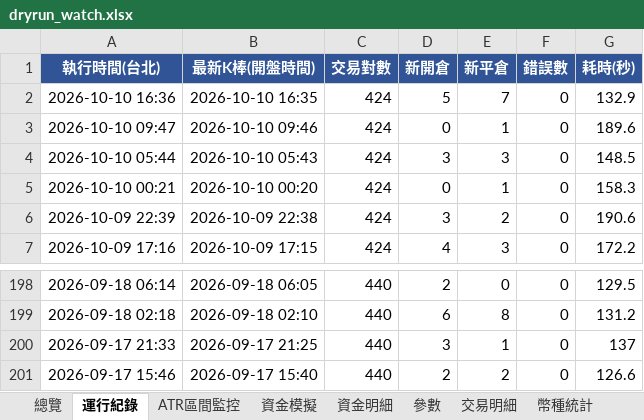
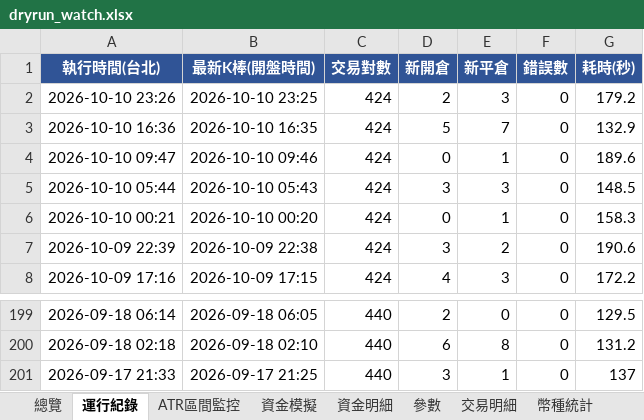
Before and after one commit to timzen43210/Crypto_Trader, an Excel workbook: output/dryrun_watch.xlsx, sheet 運行紀錄, drawn as a sheet; only a part is shown, gaps mark what is left out; values as stored, in another font and other column widths than the file's, no borders; removed rows and columns are numbered as before the commit, all else as after; the diff names each change by its address in the sheet, - before the commit and + after, or states it on an @@ line.

```diff
--- a/output/dryrun_watch.xlsx (sheet 運行紀錄)
+++ b/output/dryrun_watch.xlsx (sheet 運行紀錄)
+row 2: 2026-10-10 23:26 | 2026-10-10 23:25 | 424 | 2 | 3 | 0 | 179.2
-row 201: 2026-09-17 15:46 | 2026-09-17 15:40 | 440 | 2 | 2 | 0 | 126.6
```
Also changed, not shown: sheet 幣種統計, sheet 資金明細, sheet 交易明細, sheet 總覽, sheet 資金模擬, sheet ATR區間監控, 2 more sheets, charts or pictures, output/dryrun_rev.xlsx, output/dryrun_rev_wide.xlsx, 5 other files.
